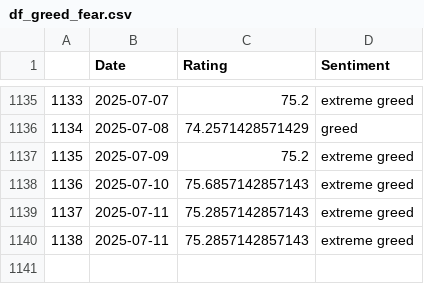
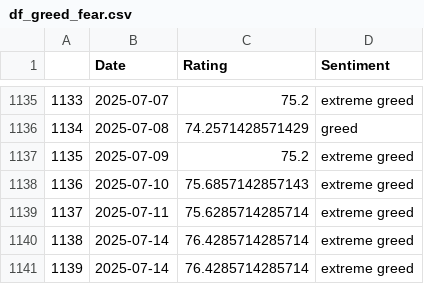
Before and after one commit to TRAVEL-GVM/Data, a CSV file: Data/Market Risk/df_greed_fear.csv, drawn as a sheet; only a part is shown, gaps mark what is left out.

```diff
--- a/Data/Market Risk/df_greed_fear.csv
+++ b/Data/Market Risk/df_greed_fear.csv
@@ -1138,3 +1138,4 @@
 1136,2025-07-10,75.6857142857143,extreme greed
-1137,2025-07-11,75.2857142857143,extreme greed
-1138,2025-07-11,75.2857142857143,extreme greed
+1137,2025-07-11,75.6285714285714,extreme greed
+1138,2025-07-14,76.4285714285714,extreme greed
+1139,2025-07-14,76.4285714285714,extreme greed
```
Also changed, not shown: Data/Market Risk/df_benchmarks.csv, Data/Market Risk/df_fx.csv, 1 other file.
